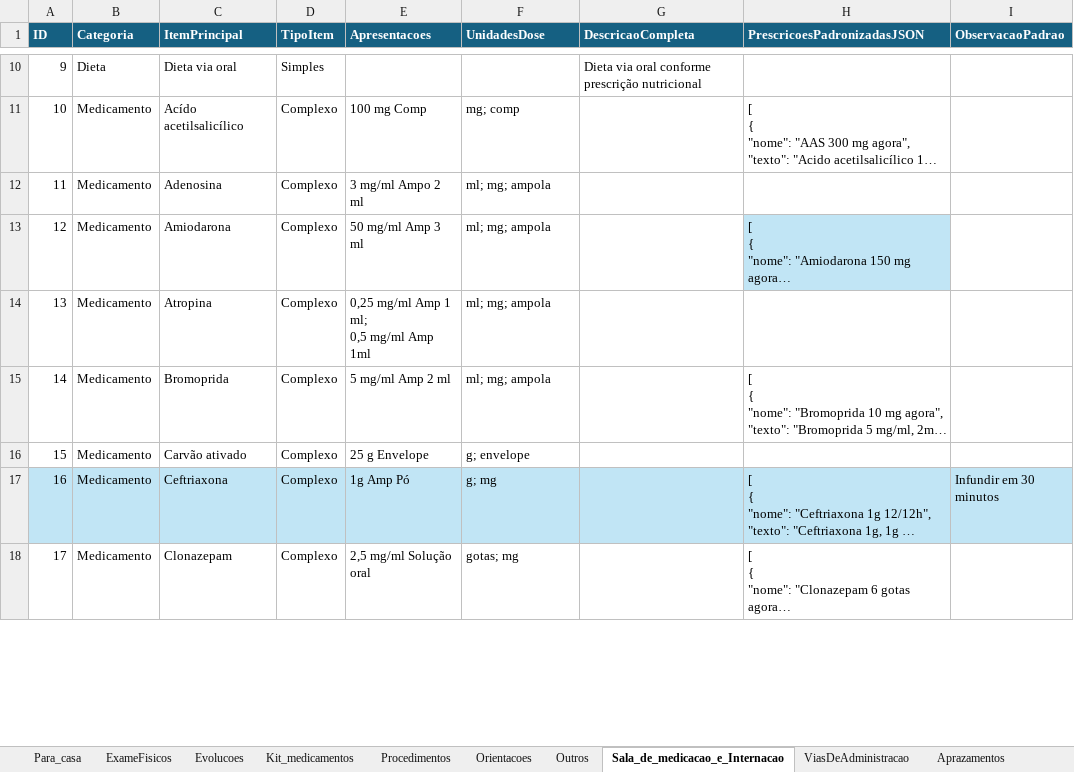
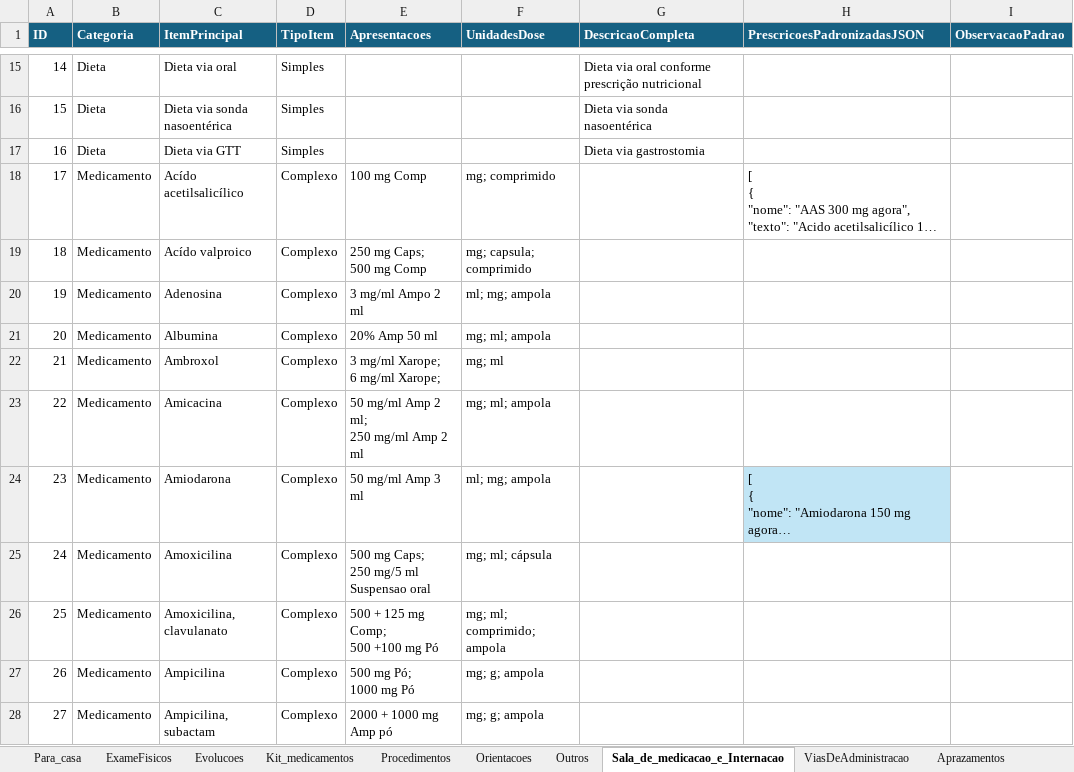
Before and after one commit to joaogabriel-13/prescricao, an Excel workbook: script-excel-para-json/input/prescricoes.xlsx, sheet Sala_de_medicacao_e_Internacao, drawn as a sheet; only a part is shown, gaps mark what is left out; the shorter side is filled out with more unchanged rows; long unchanged cells end in …; values as stored, in another font and other column widths than the file's, no borders; table styles not drawn; addresses are those after the commit; ↵ is a line break in a cell; the diff covers the shown part only; the diff names each change by its address in the sheet, - before the commit and + after, or states it on an @@ line.

```diff
--- a/script-excel-para-json/input/prescricoes.xlsx (sheet Sala_de_medicacao_e_Internacao)
+++ b/script-excel-para-json/input/prescricoes.xlsx (sheet Sala_de_medicacao_e_Internacao)
@@ column A (ID) renumbered between rows 3 and 141 @@
+row 16: 15 | Dieta | Dieta via sonda nasoentérica | Simples |  |  | Dieta via sonda nasoentérica
+row 17: 16 | Dieta | Dieta via GTT | Simples |  |  | Dieta via gastrostomia
-F18 (UnidadesDose): mg; comp
+F18 (UnidadesDose): mg; comprimido
+row 19: 18 | Medicamento | Acído valproico | Complexo | 250 mg Caps; ↵ 500 mg Comp | mg; capsula; comprimido
+row 21: 20 | Medicamento | Albumina | Complexo | 20% Amp 50 ml | mg; ml; ampola
+row 22: 21 | Medicamento | Ambroxol | Complexo | 3 mg/ml Xarope; ↵ 6 mg/ml Xarope; | mg; ml
+row 23: 22 | Medicamento | Amicacina | Complexo | 50 mg/ml Amp 2 ml; ↵ 250 mg/ml Amp 2 ml | mg; ml; ampola
+row 25: 24 | Medicamento | Amoxicilina | Complexo | 500 mg Caps; ↵ 250 mg/5 ml Suspensao oral | mg; ml; cápsula
+row 26: 25 | Medicamento | Amoxicilina, clavulanato | Complexo | 500 + 125 mg Comp; ↵ 500 +100 mg Pó | mg; ml; comprimido; ampola
+row 27: 26 | Medicamento | Ampicilina | Complexo | 500 mg Pó; ↵ 1000 mg Pó | mg; g; ampola
+row 28: 27 | Medicamento | Ampicilina, subactam | Complexo | 2000 + 1000 mg Amp pó | mg; g; ampola
```
Also changed, not shown: 88 added rows, 1 removed row and 13 edited cells elsewhere in this sheet, sheet Para_casa, 2 other files.
